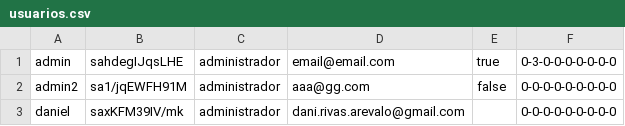
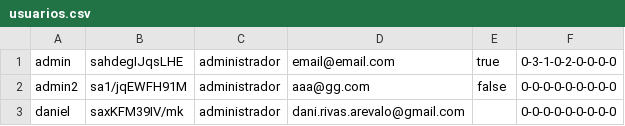
Before and after one commit to dwcs-ucha/grupo01-21, a CSV file: login-registro/csv/usuarios.csv, drawn as a sheet.

```diff
--- a/login-registro/csv/usuarios.csv
+++ b/login-registro/csv/usuarios.csv
@@ -1,2 +1,2 @@
-admin,sahdegIJqsLHE,administrador,email@email.com,true,0-3-0-0-0-0-0-0-0
+admin,sahdegIJqsLHE,administrador,email@email.com,true,0-3-1-0-2-0-0-0-0
 admin2,sa1/jqEWFH91M,administrador,aaa@gg.com,false,0-0-0-0-0-0-0-0-0
```
Also changed, not shown: 6 other files.
